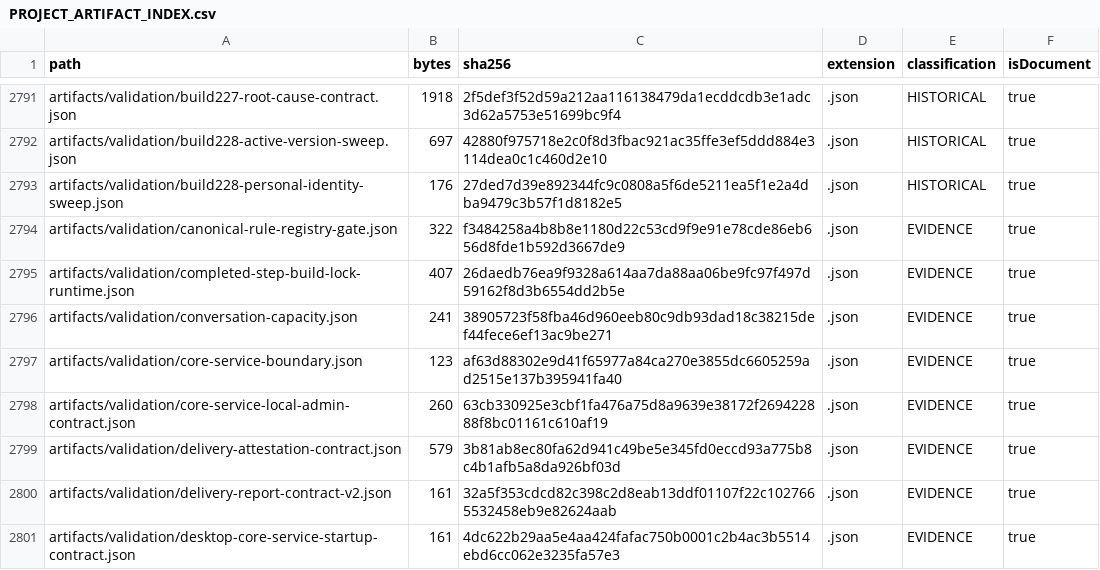
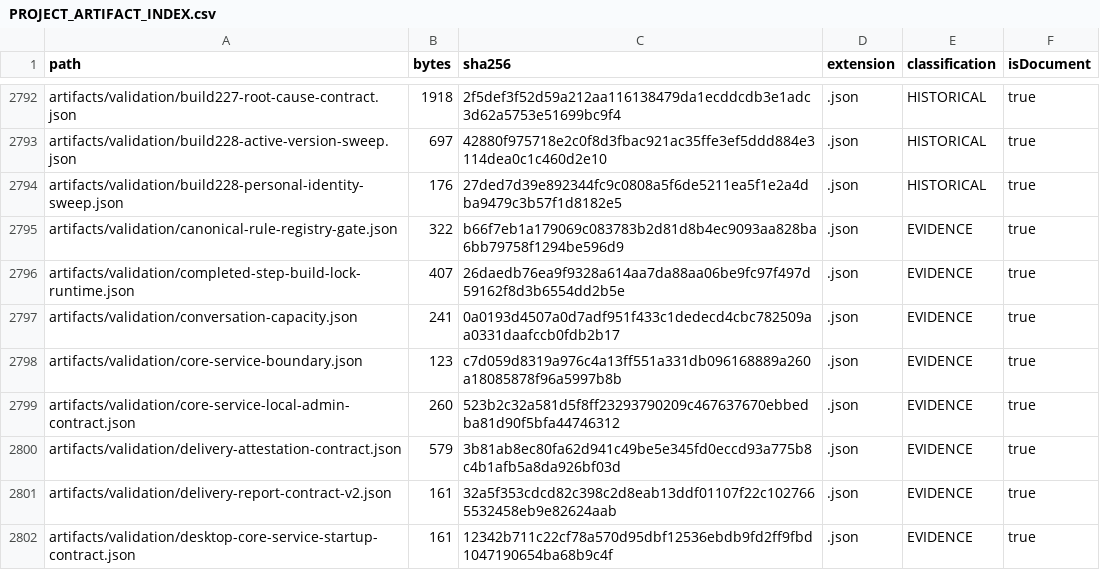
Before and after one commit to hsynmyssrgl/Anadolu-Parsi-AYM, a CSV file: artifacts/manifests/PROJECT_ARTIFACT_INDEX.csv, drawn as a sheet; only a part is shown, gaps mark what is left out; the diff covers the shown part only.

```diff
--- a/artifacts/manifests/PROJECT_ARTIFACT_INDEX.csv
+++ b/artifacts/manifests/PROJECT_ARTIFACT_INDEX.csv
@@ -2793,9 +2794,9 @@ artifacts/validation/build228-active-version-sweep.json,697,42880f975718e2c0f8d3
 artifacts/validation/build228-personal-identity-sweep.json,176,27ded7d39e892344fc9c0808a5f6de5211ea5f1e2a4dba9479c3b57f1d8182e5,.json,HISTORICAL,true
-artifacts/validation/canonical-rule-registry-gate.json,322,f3484258a4b8b8e1180d22c53cd9f9e91e78cde86eb656d8fde1b592d3667de9,.json,EVIDENCE,true
+artifacts/validation/canonical-rule-registry-gate.json,322,b66f7eb1a179069c083783b2d81d8b4ec9093aa828ba6bb79758f1294be596d9,.json,EVIDENCE,true
 artifacts/validation/completed-step-build-lock-runtime.json,407,26daedb76ea9f9328a614aa7da88aa06be9fc97f497d59162f8d3b6554dd2b5e,.json,EVIDENCE,true
-artifacts/validation/conversation-capacity.json,241,38905723f58fba46d960eeb80c9db93dad18c38215def44fece6ef13ac9be271,.json,EVIDENCE,true
-artifacts/validation/core-service-boundary.json,123,af63d88302e9d41f65977a84ca270e3855dc6605259ad2515e137b395941fa40,.json,EVIDENCE,true
-artifacts/validation/core-service-local-admin-contract.json,260,63cb330925e3cbf1fa476a75d8a9639e38172f269422888f8bc01161c610af19,.json,EVIDENCE,true
+artifacts/validation/conversation-capacity.json,241,0a0193d4507a0d7adf951f433c1dedecd4cbc782509aa0331daafccb0fdb2b17,.json,EVIDENCE,true
+artifacts/validation/core-service-boundary.json,123,c7d059d8319a976c4a13ff551a331db096168889a260a18085878f96a5997b8b,.json,EVIDENCE,true
+artifacts/validation/core-service-local-admin-contract.json,260,523b2c32a581d5f8ff23293790209c467637670ebbedba81d90f5bfa44746312,.json,EVIDENCE,true
 artifacts/validation/delivery-attestation-contract.json,579,3b81ab8ec80fa62d941c49be5e345fd0eccd93a775b8c4b1afb5a8da926bf03d,.json,EVIDENCE,true
 artifacts/validation/delivery-report-contract-v2.json,161,32a5f353cdcd82c398c2d8eab13ddf01107f22c1027665532458eb9e82624aab,.json,EVIDENCE,true
-artifacts/validation/desktop-core-service-startup-contract.json,161,4dc622b29aa5e4aa424fafac750b0001c2b4ac3b5514ebd6cc062e3235fa57e3,.json,EVIDENCE,true
+artifacts/validation/desktop-core-service-startup-contract.json,161,12342b711c22cf78a570d95dbf12536ebdb9fd2ff9fbd1047190654ba68b9c4f,.json,EVIDENCE,true
```
Also changed, not shown: 2 added rows and 28 edited cells elsewhere in this file, artifacts/manifests/ALL_DOCUMENTS_INDEX.csv, 17 other files.
